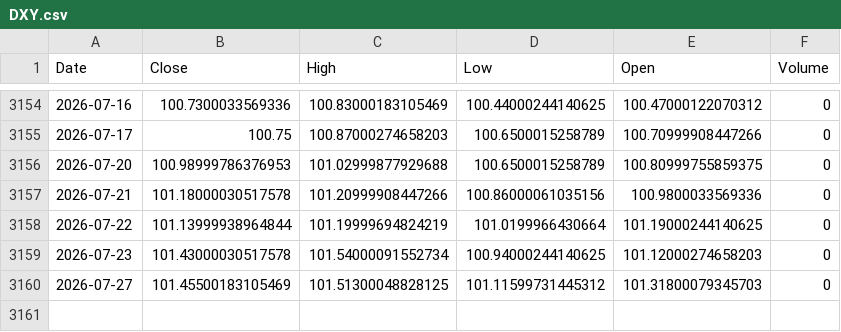
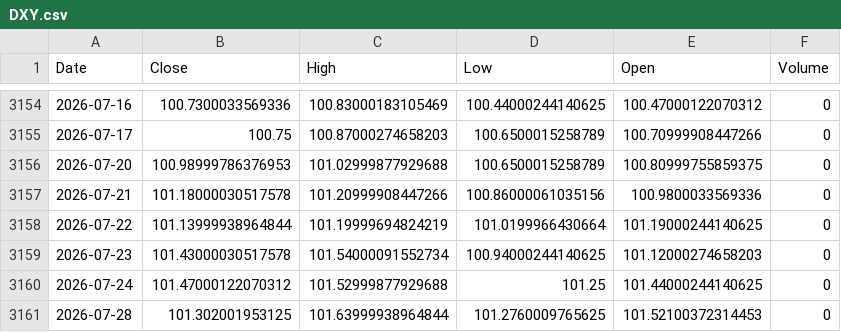
Before and after one commit to kittycapital/btc-asset-correlation, a CSV file: data/DXY.csv, drawn as a sheet; only a part is shown, gaps mark what is left out; removed rows and columns are numbered as before the commit, all else as after; the diff names each change by its address in the sheet, - before the commit and + after, or states it on an @@ line.

```diff
--- a/data/DXY.csv
+++ b/data/DXY.csv
-row 3160: 2026-07-27 | 101.45500183105469 | 101.51300048828125 | 101.11599731445312 | 101.31800079345703 | 0
+row 3160: 2026-07-24 | 101.47000122070312 | 101.52999877929688 | 101.25 | 101.44000244140625 | 0
+row 3161: 2026-07-28 | 101.302001953125 | 101.63999938964844 | 101.2760009765625 | 101.52100372314453 | 0
```
Also changed, not shown: data/BTC.csv, data/GLD.csv, 4 other files.
